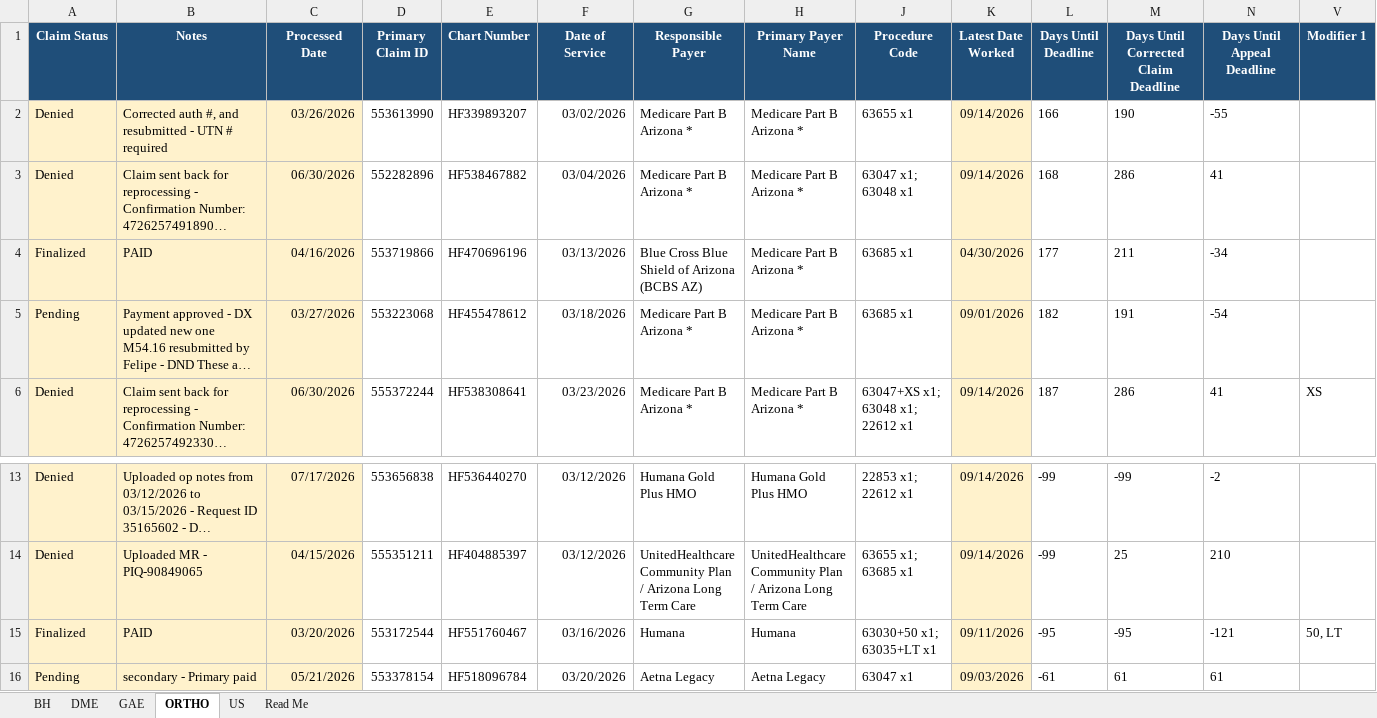
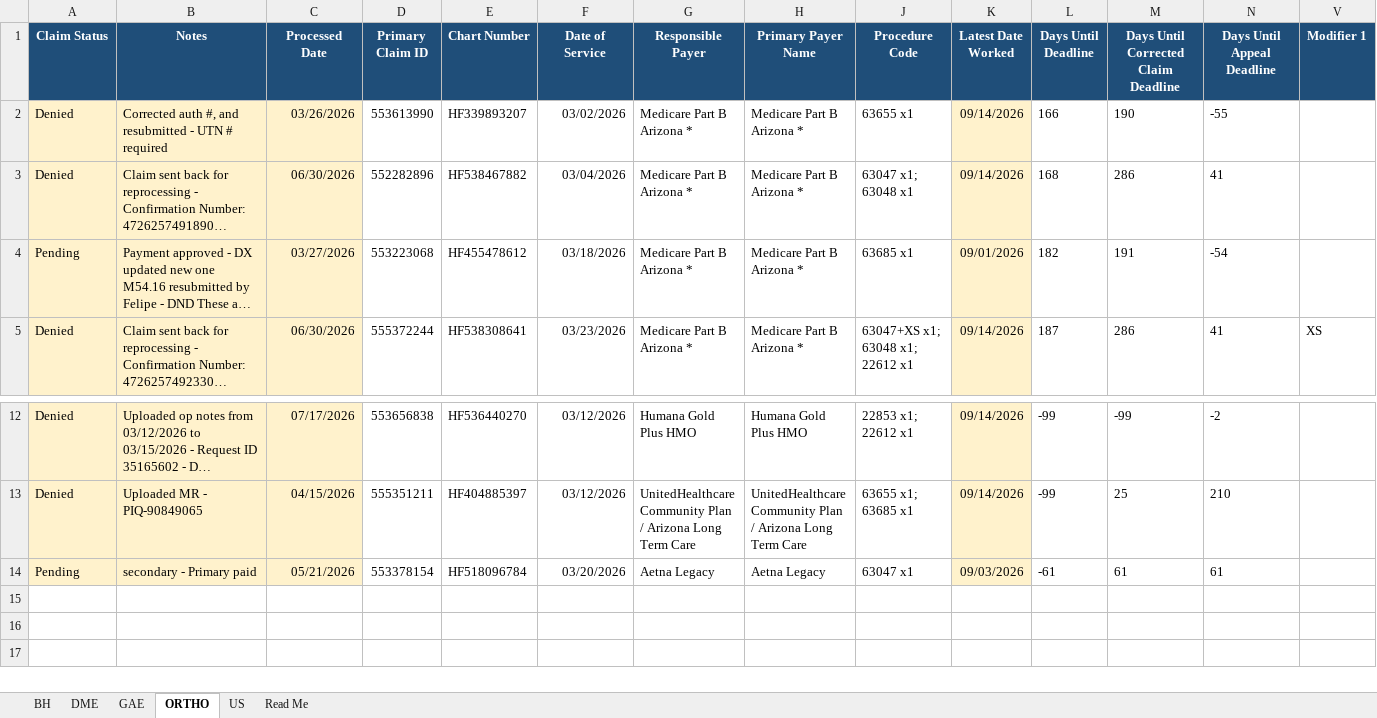
Before and after one commit to LindaMora10/Medical-Billing-Specialties, an Excel workbook: Specialty Claims 2026-S1/2026-03 March - Specialty Claims.xlsx, sheet ORTHO, drawn as a sheet; only a part is shown, gaps mark what is left out; long unchanged cells end in …; values as stored, in another font and other column widths than the file's, no borders; conditional formats not drawn; rows hold the shown columns only; the diff names each change by its address in the sheet, - before the commit and + after, or states it on an @@ line.

```diff
--- a/Specialty Claims 2026-S1/2026-03 March - Specialty Claims.xlsx (sheet ORTHO)
+++ b/Specialty Claims 2026-S1/2026-03 March - Specialty Claims.xlsx (sheet ORTHO)
-row 4: Finalized | PAID | 04/16/2026 | 553719866 | HF470696196 | 03/13/2026 | Blue Cross Blue Shield of Arizona (BCBS AZ) | Medicare Part B Arizona * | 63685 x1 | 04/30/2026 | 177 | 211 | -34
-row 15: Finalized | PAID | 03/20/2026 | 553172544 | HF551760467 | 03/16/2026 | Humana | Humana | 63030+50 x1; 63035+LT x1 | 09/11/2026 | -95 | -95 | -121 | 50, LT
```
Also changed, not shown: sheet US, sheet BH, sheet GAE, formulas that keep their value, hidden cells, Specialty Claims 2026-S1/2026-04 April - Specialty Claims.xlsx, Specialty Claims 2026-S1/2026-05 May - Specialty Claims.xlsx, 2 other files.
